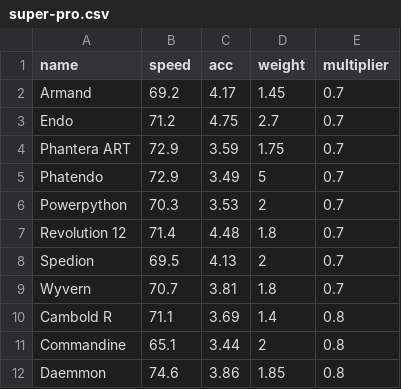
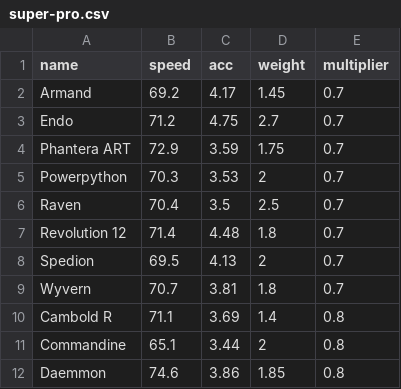
Before and after one commit to Re-Volt-America/RVA-Data, a CSV file: models/cars/super-pro.csv, drawn as a sheet; only a part is shown; removed rows and columns are numbered as before the commit, all else as after; the diff names each change by its address in the sheet, - before the commit and + after, or states it on an @@ line.

Commit message:
Update super-pro.csv

```diff
--- a/models/cars/super-pro.csv
+++ b/models/cars/super-pro.csv
-row 5: Phatendo | 72.9 | 3.49 | 5 | 0.7
+row 6: Raven | 70.4 | 3.5 | 2.5 | 0.7
```
